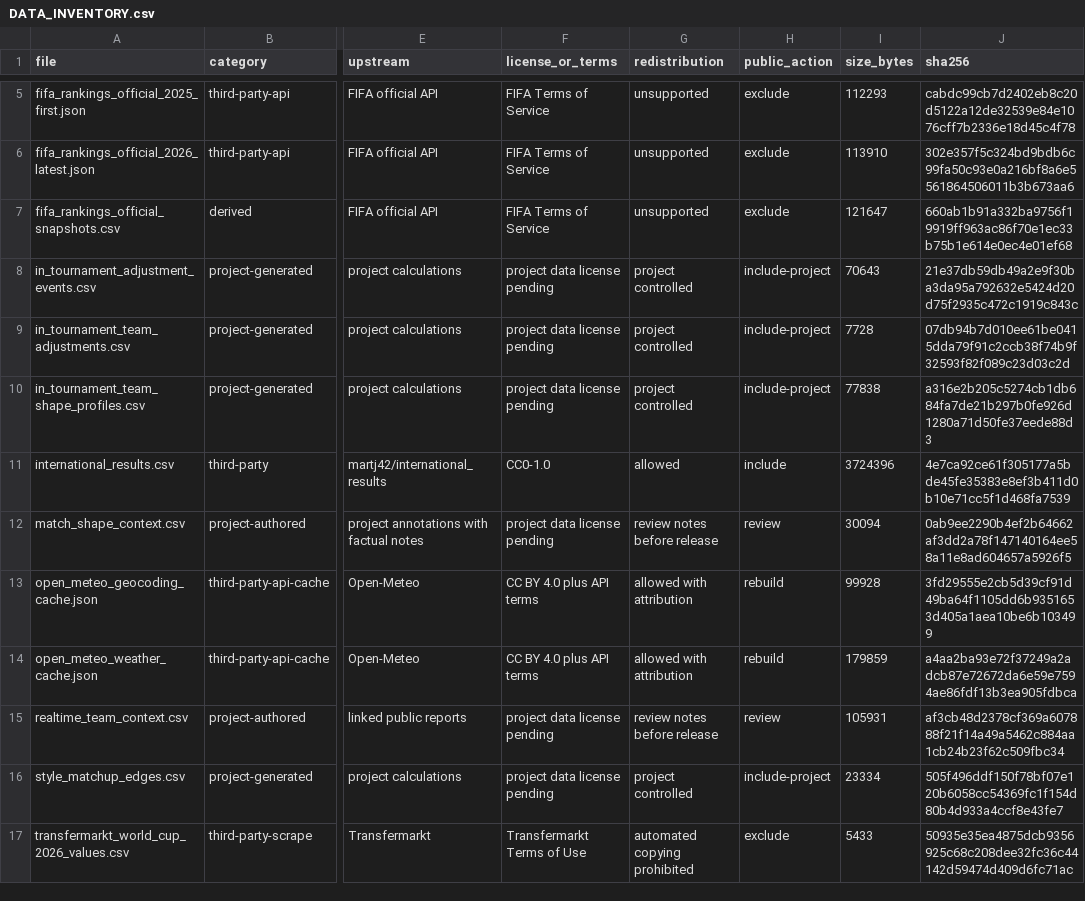
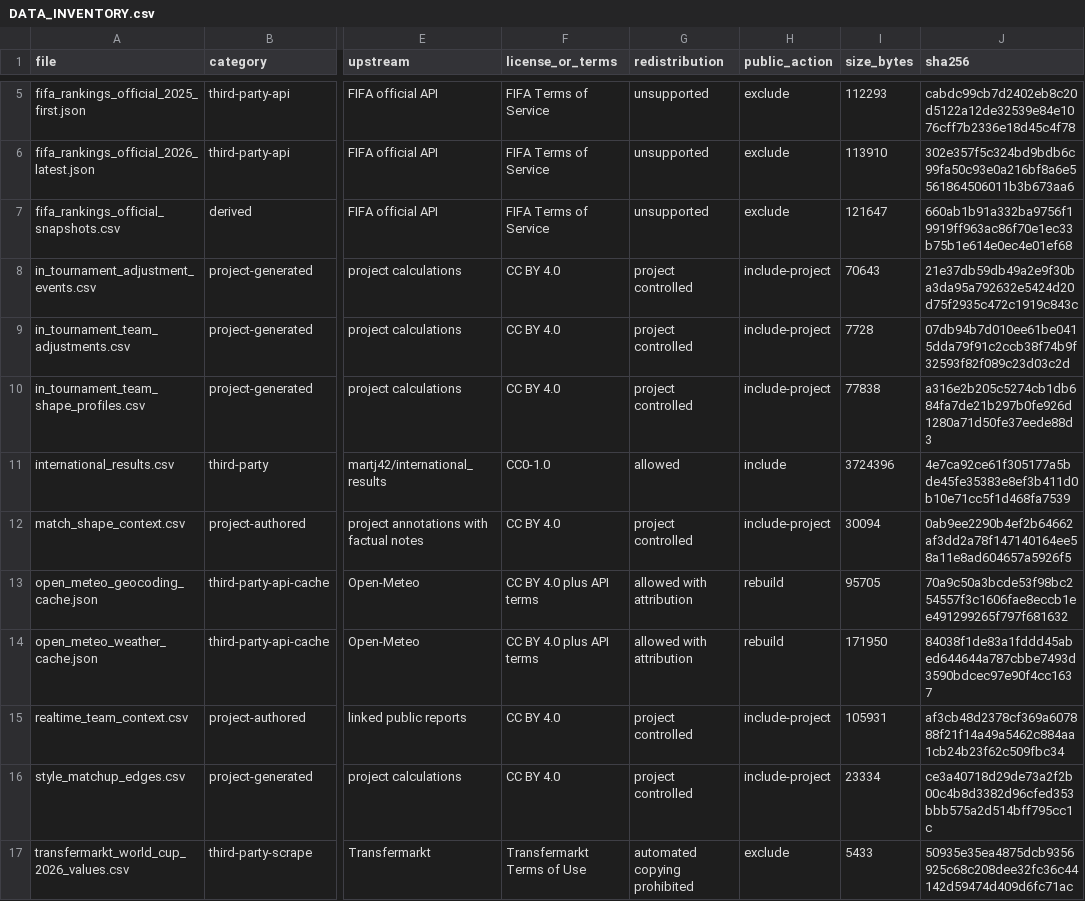
Before and after one commit to Lucifercoo/world-cup-prediction-model, a CSV file: docs/DATA_INVENTORY.csv, drawn as a sheet; only a part is shown, gaps mark what is left out; the diff covers the shown part only; the diff names each change by its address in the sheet, - before the commit and + after, or states it on an @@ line.

```diff
--- a/docs/DATA_INVENTORY.csv
+++ b/docs/DATA_INVENTORY.csv
-F8:F10 (license_or_terms): project data license pending
+F8:F10 (license_or_terms): CC BY 4.0
-F12 (license_or_terms): project data license pending
+F12 (license_or_terms): CC BY 4.0
-G12 (redistribution): review notes before release
+G12 (redistribution): project controlled
-H12 (public_action): review
+H12 (public_action): include-project
-I13 (size_bytes): 99928
+I13 (size_bytes): 95705
-J13 (sha256): 3fd29555e2cb5d39cf91d49ba64f1105dd6b9351653d405a1aea10be6b103499
+J13 (sha256): 70a9c50a3bcde53f98bc254557f3c1606fae8eccb1ee491299265f797f681632
-I14 (size_bytes): 179859
+I14 (size_bytes): 171950
-J14 (sha256): a4aa2ba93e72f37249a2adcb87e72672da6e59e7594ae86fdf13b3ea905fdbca
+J14 (sha256): 84038f1de83a1fddd45abed644644a787cbbe7493d3590bdcec97e90f4cc1637
-F15:F16 (license_or_terms): project data license pending
+F15:F16 (license_or_terms): CC BY 4.0
-G15 (redistribution): review notes before release
+G15 (redistribution): project controlled
-H15 (public_action): review
+H15 (public_action): include-project
-J16 (sha256): 505f496ddf150f78bf07e120b6058cc54369fc1f154d80b4d933a4ccf8e43fe7
+J16 (sha256): ce3a40718d29de73a2f2b00c4b8d3382d96cfed353bbb575a2d514bff795cc1c
```
Also changed, not shown: 17 edited cells elsewhere in this file, docs/DATA_FETCH.csv, 56 other files.
